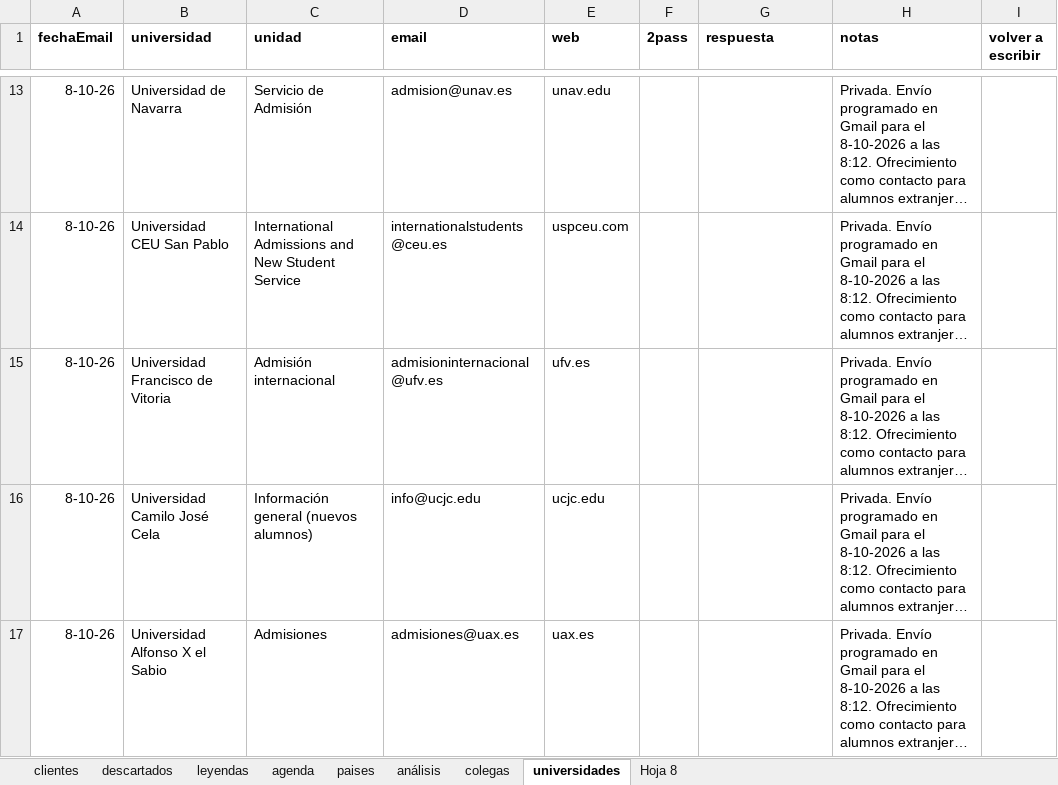
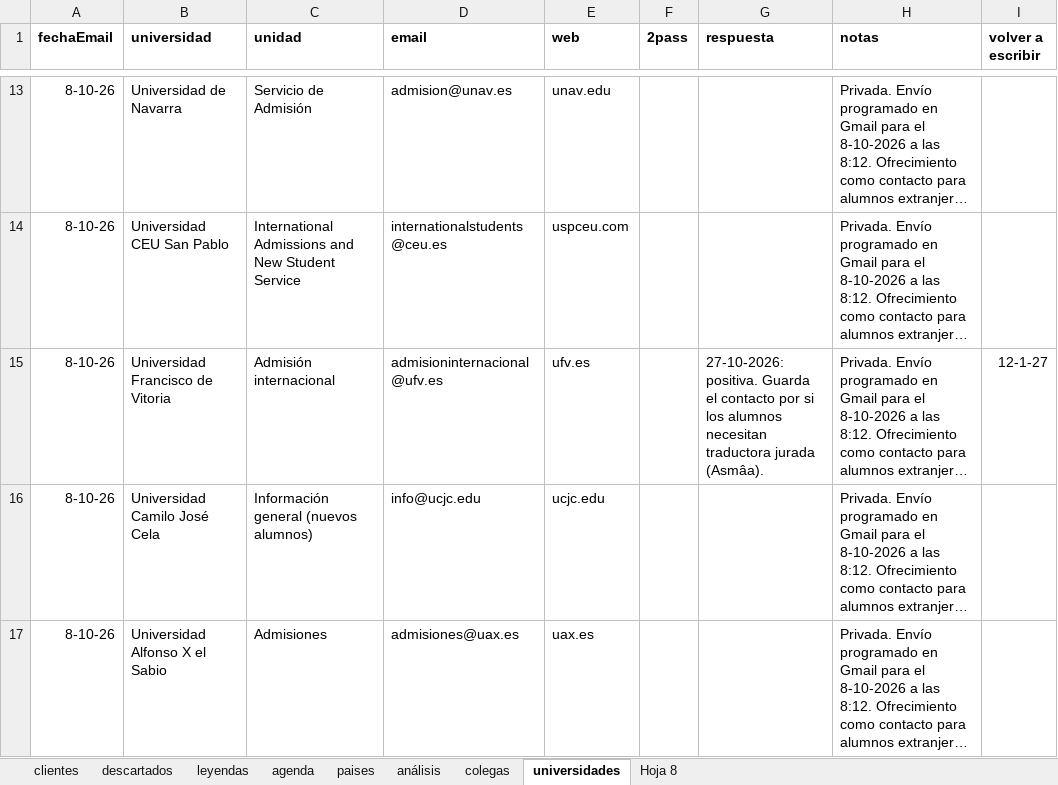
Before and after one commit to Rocio-bot/jurada, an Excel workbook: j-busqueda clientes/j-clientes-gle.xlsx, sheet universidades, drawn as a sheet; only a part is shown, gaps mark what is left out; long unchanged cells end in …; values as stored, in another font and other column widths than the file's, no borders; the diff names each change by its address in the sheet, - before the commit and + after, or states it on an @@ line.

Commit message:
Actualiza Excel de clientes (leads)

```diff
--- a/j-busqueda clientes/j-clientes-gle.xlsx (sheet universidades)
+++ b/j-busqueda clientes/j-clientes-gle.xlsx (sheet universidades)
-G15 (respuesta): (empty)
+G15 (respuesta): 27-10-2026: positiva. Guarda el contacto por si los alumnos necesitan traductora jurada (Asmâa).
-I15 (volver a escribir): (empty)
+I15 (volver a escribir): 12-1-27
```
